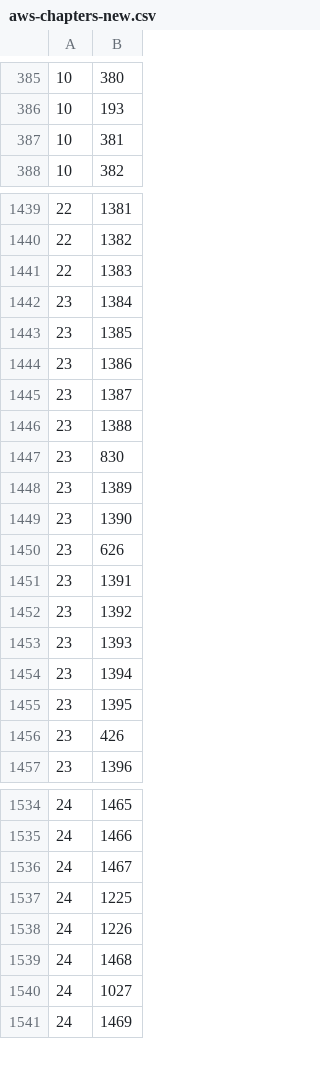
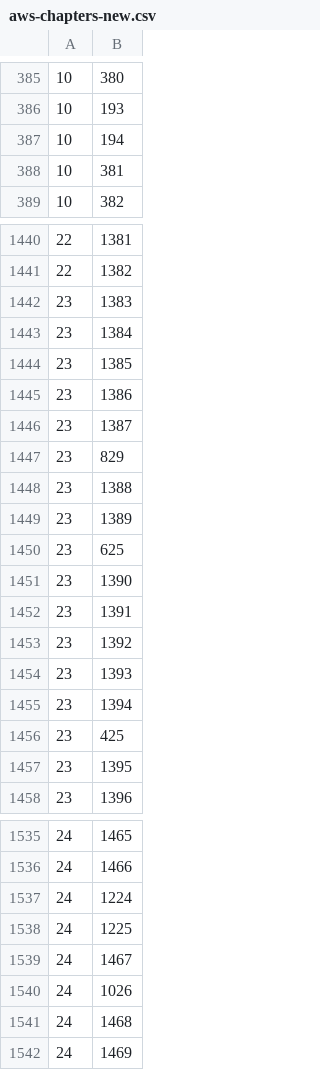
Before and after one commit to bmaupin/android-arabic-flashcards, a CSV file: support/scripts/aws-chapters-new.csv, drawn as a sheet; only a part is shown, gaps mark what is left out; the diff covers the shown part only.

```diff
--- a/support/scripts/aws-chapters-new.csv
+++ b/support/scripts/aws-chapters-new.csv
@@ -386,2 +386,3 @@
 10|193
+10|194
 10|381
@@ -1440,3 +1441,3 @@
 22|1382
-22|1383
+23|1383
 23|1384
@@ -1445,7 +1446,7 @@
 23|1387
+23|829
 23|1388
-23|830
 23|1389
+23|625
 23|1390
-23|626
 23|1391
@@ -1454,4 +1455,4 @@
 23|1394
+23|425
 23|1395
-23|426
 23|1396
@@ -1535,7 +1536,7 @@
 24|1466
+24|1224
+24|1225
 24|1467
-24|1225
-24|1226
+24|1026
 24|1468
-24|1027
 24|1469
```
Also changed, not shown: 27 added rows, 28 removed rows, 29 moved rows and 12 edited cells elsewhere in this file, support/scripts/arabic-words-separated-vowels.csv, 1 other file.
